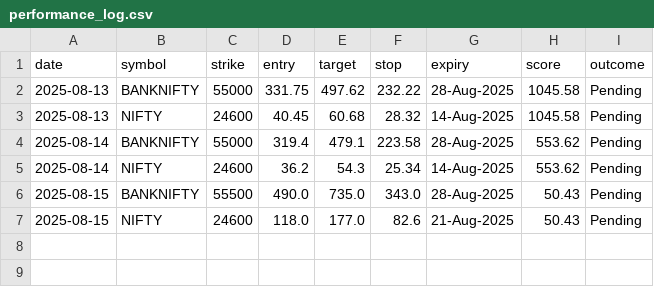
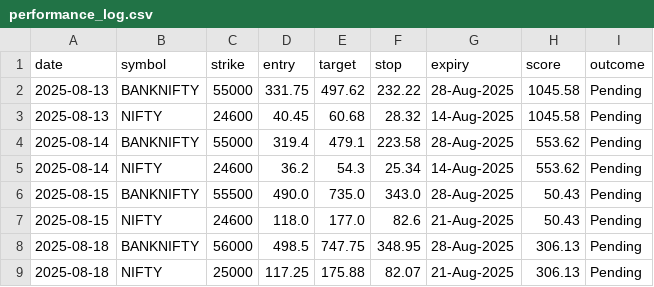
Before and after one commit to Shubh2r/Updated-Fno-Tracker, a CSV file: performance/performance_log.csv, drawn as a sheet; the diff names each change by its address in the sheet, - before the commit and + after, or states it on an @@ line.

```diff
--- a/performance/performance_log.csv
+++ b/performance/performance_log.csv
+row 8: 2025-08-18 | BANKNIFTY | 56000 | 498.5 | 747.75 | 348.95 | 28-Aug-2025 | 306.13 | Pending
+row 9: 2025-08-18 | NIFTY | 25000 | 117.25 | 175.88 | 82.07 | 21-Aug-2025 | 306.13 | Pending
```
Also changed, not shown: 2 other files.
